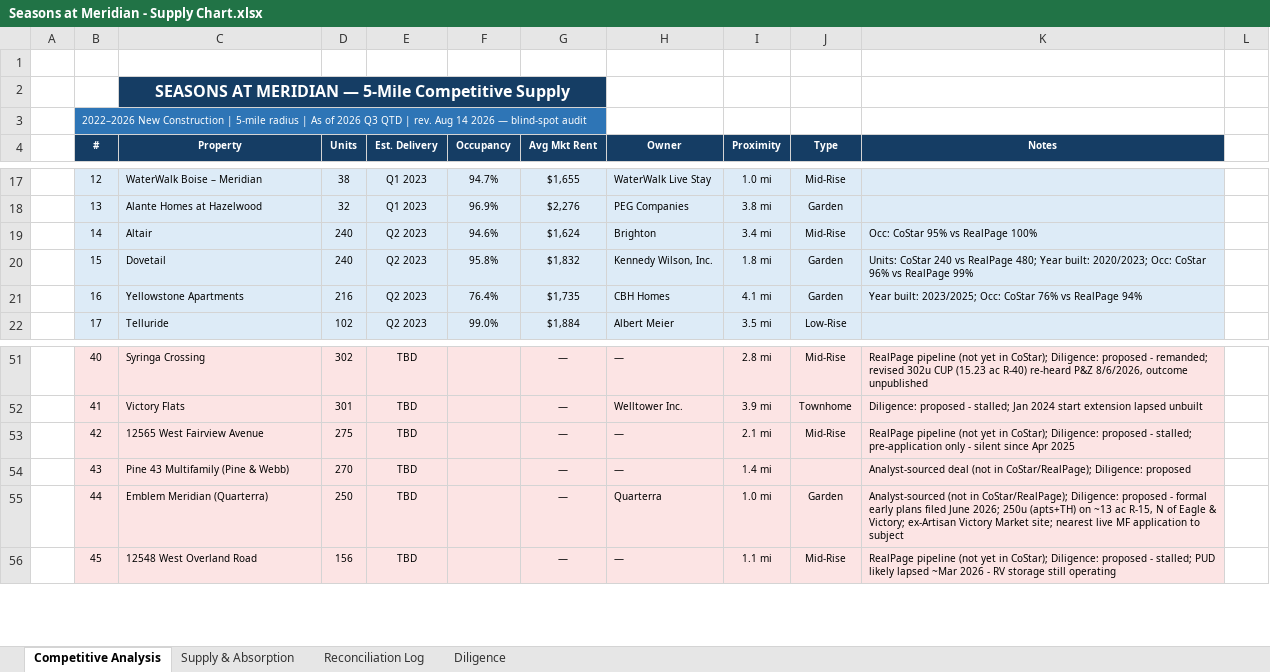
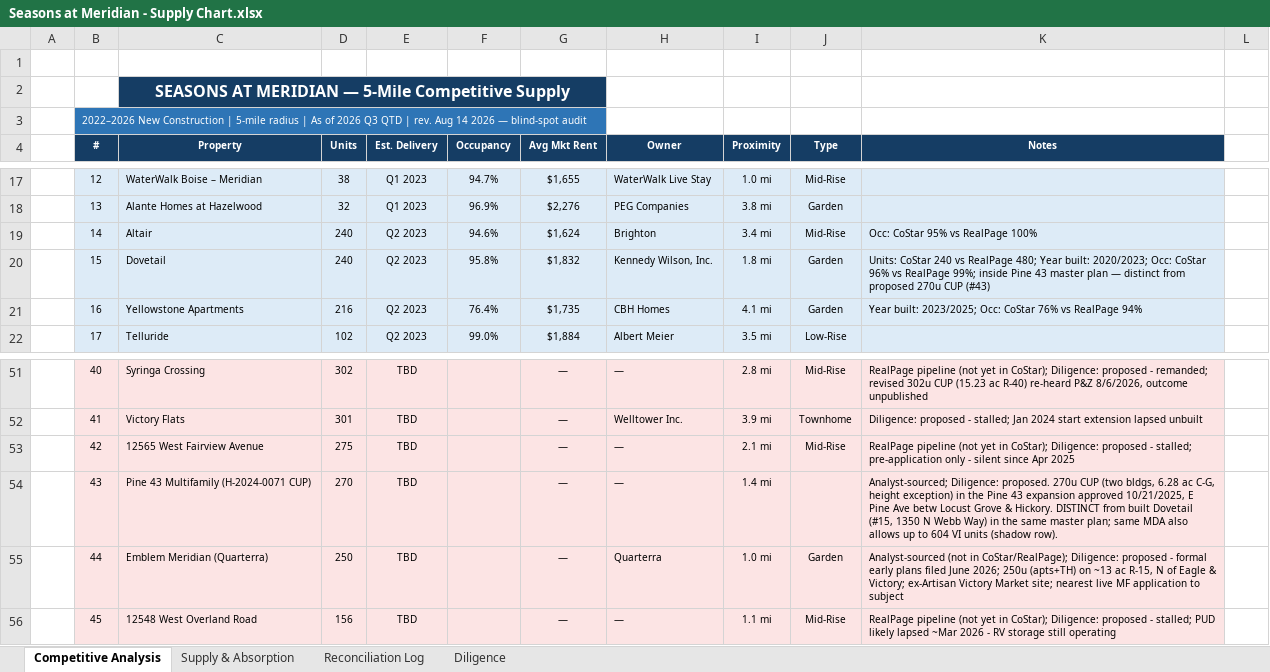
Before and after one commit to rich-f-ritter/Boise-Deals, an Excel workbook: SeasonsMeridian/Seasons at Meridian - Supply Chart.xlsx, sheet Competitive Analysis, drawn as a sheet; only a part is shown, gaps mark what is left out; values as stored, in another font and other column widths than the file's, no borders; the diff names each change by its address in the sheet, - before the commit and + after, or states it on an @@ line.

```diff
--- a/SeasonsMeridian/Seasons at Meridian - Supply Chart.xlsx (sheet Competitive Analysis)
+++ b/SeasonsMeridian/Seasons at Meridian - Supply Chart.xlsx (sheet Competitive Analysis)
-K20 (Notes): …vs RealPage 99%
+K20 (Notes): …vs RealPage 99%; inside Pine 43 master plan — distinct from proposed 270u CUP (#43)
-C54 (Property): Pine 43 Multifamily (Pine & Webb)
+C54 (Property): Pine 43 Multifamily (H-2024-0071 CUP)
-K54 (Notes): Analyst-sourced deal (not in CoStar/RealPage); Diligence: proposed
+K54 (Notes): Analyst-sourced; Diligence: proposed. 270u CUP (two bldgs, 6.28 ac C-G, height exception) in the Pine 43 expansion approved 10/21/2025, E Pine Ave betw Locust Grove & Hickory. DISTINCT from built Dovetail (#15, 1350 N Webb Way) in the same master plan; same MDA also allows up to 604 VI units (shadow row).
```
Also changed, not shown: sheet Reconciliation Log, sheet Supply & Absorption, sheet Diligence, 2 other files.
